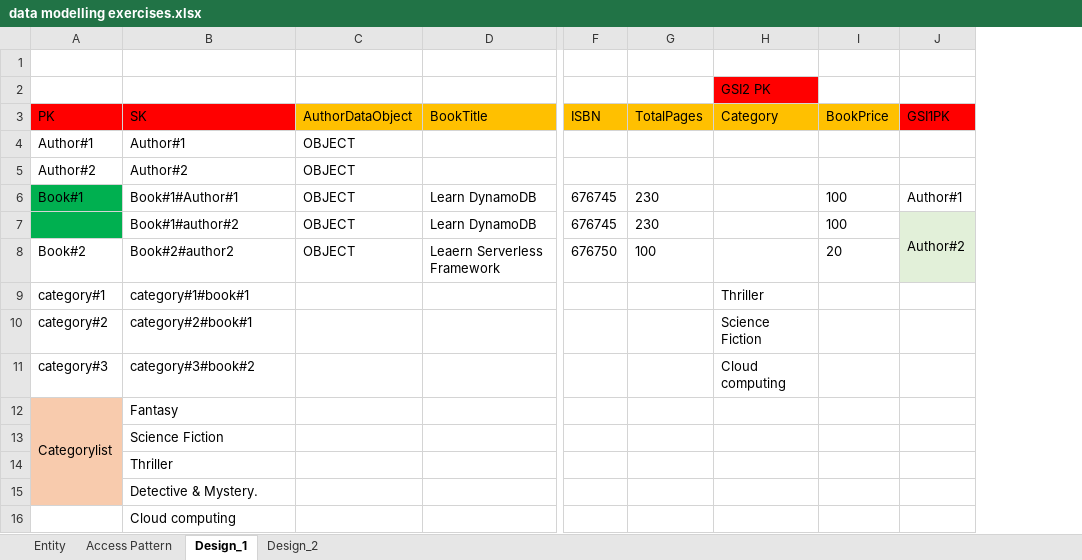
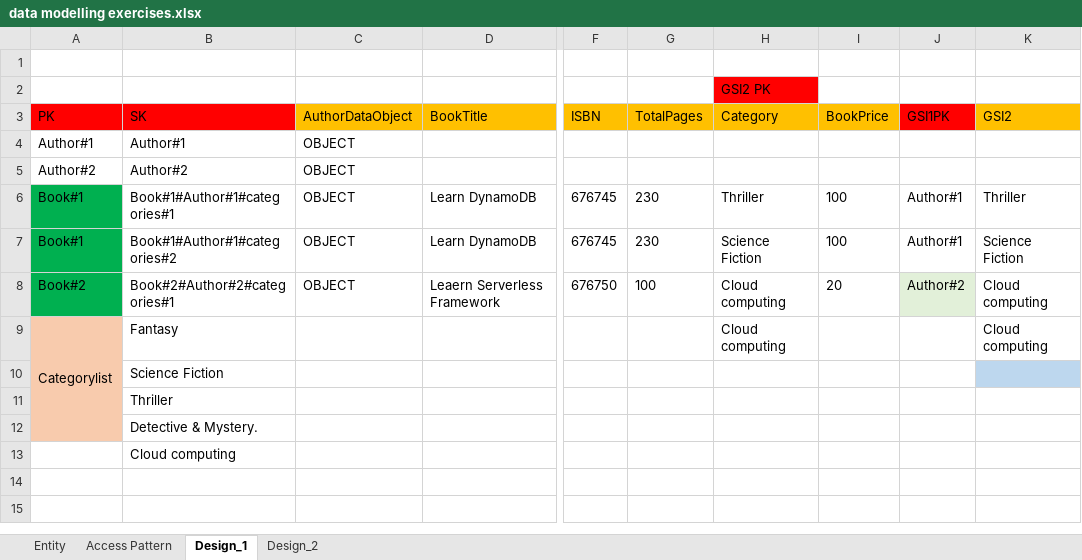
Before and after one commit to soumilshah1995/Learn-DynamoDB-and-Become-Expert-in-fun-and-Easy-way-0-to-hero-with-Labs-, an Excel workbook: projectOrientedLabs/Lab1- Authors and Books/data modelling exercise/data modelling exercises.xlsx, sheet Design_1, drawn as a sheet; only a part is shown, gaps mark what is left out; values as stored, in another font and other column widths than the file's, no borders; removed rows and columns are numbered as before the commit, all else as after; rows hold the shown columns only; the diff names each change by its address in the sheet, - before the commit and + after, or states it on an @@ line.

Commit message:
addeed project files

```diff
--- a/projectOrientedLabs/Lab1- Authors and Books/data modelling exercise/data modelling exercises.xlsx (sheet Design_1)
+++ b/projectOrientedLabs/Lab1- Authors and Books/data modelling exercise/data modelling exercises.xlsx (sheet Design_1)
+column K (GSI2), rows 6-9: Thriller | Science Fiction | Cloud computing | Cloud computing
-B6 (SK): Book#1#Author#1
+B6 (SK): Book#1#Author#1#categories#1
-H6 (Category): (empty)
+H6 (Category): Thriller
-A7 (PK): (empty)
+A7 (PK): Book#1
-B7 (SK): Book#1#author#2
+B7 (SK): Book#1#Author#1#categories#2
-H7 (Category): (empty)
+H7 (Category): Science Fiction
-J7 (GSI1PK): Author#2
+J7 (GSI1PK): Author#1
-J7 fill: #E2F0D9
+J7 fill: none
-J7:J8 merged
-A8 fill: none
+A8 fill: #00B050
-B8 (SK): Book#2#author2
+B8 (SK): Book#2#Author#2#categories#1
-H8 (Category): (empty)
+H8 (Category): Cloud computing
-J8 (GSI1PK): (empty)
+J8 (GSI1PK): Author#2
-row 9: category#1 | category#1#book#1 |  |  |  |  | Thriller
-row 10: category#2 | category#2#book#1 |  |  |  |  | Science Fiction
-row 11: category#3 | category#3#book#2 |  |  |  |  | Cloud computing
-H9 (Category): (empty)
+H9 (Category): Cloud computing
```
Also changed, not shown: 11 other files.
